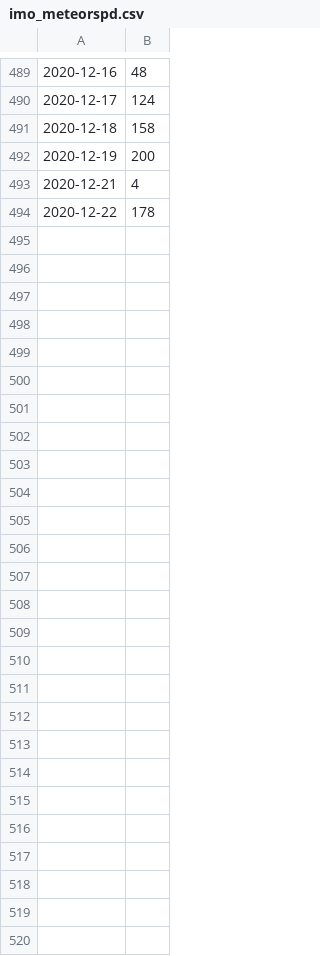
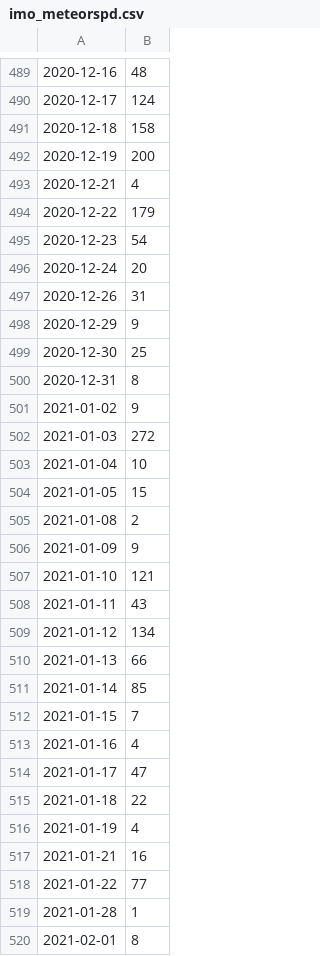
Before and after one commit to cslab-upm/sonidos-del-cielo-datos, a CSV file: results/csvs/imo_meteorspd.csv, drawn as a sheet; only a part is shown, gaps mark what is left out; the diff covers the shown part only; the diff names each change by its address in the sheet, - before the commit and + after, or states it on an @@ line.

Commit message:
imo_dates con pandas
Modifico imo_dates para que sea más eficientes mediante el uso de pandas

```diff
--- a/results/csvs/imo_meteorspd.csv
+++ b/results/csvs/imo_meteorspd.csv
-B494: 178
+B494: 179
+row 495: 2020-12-23 | 54
+row 496: 2020-12-24 | 20
+row 497: 2020-12-26 | 31
+row 498: 2020-12-29 | 9
+row 499: 2020-12-30 | 25
+row 500: 2020-12-31 | 8
+row 501: 2021-01-02 | 9
+row 502: 2021-01-03 | 272
+row 503: 2021-01-04 | 10
+row 504: 2021-01-05 | 15
+row 505: 2021-01-08 | 2
+row 506: 2021-01-09 | 9
+row 507: 2021-01-10 | 121
+row 508: 2021-01-11 | 43
+row 509: 2021-01-12 | 134
+row 510: 2021-01-13 | 66
+row 511: 2021-01-14 | 85
+row 512: 2021-01-15 | 7
+row 513: 2021-01-16 | 4
+row 514: 2021-01-17 | 47
+row 515: 2021-01-18 | 22
+row 516: 2021-01-19 | 4
+row 517: 2021-01-21 | 16
+row 518: 2021-01-22 | 77
+row 519: 2021-01-28 | 1
+row 520: 2021-02-01 | 8
```
Also changed, not shown: 1 added row and 1 removed row elsewhere in this file, 2 other files.
